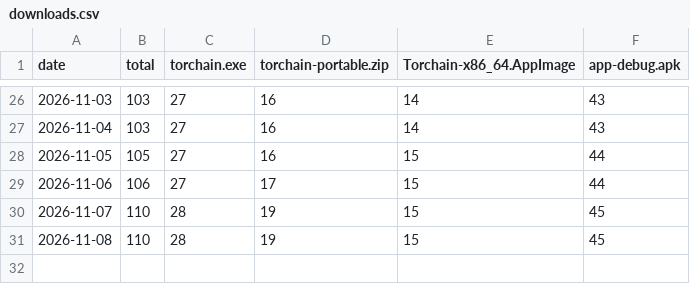
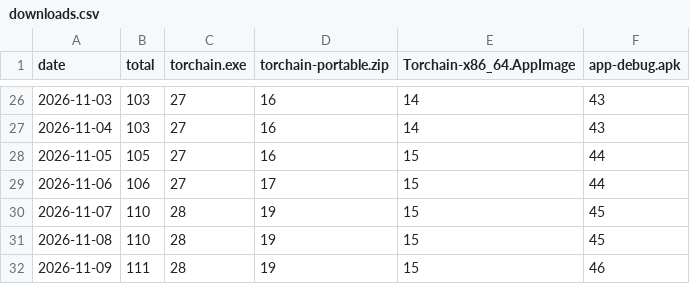
Before and after one commit to ctx0an/torchain-v6, a CSV file: stats/downloads.csv, drawn as a sheet; only a part is shown, gaps mark what is left out; the diff names each change by its address in the sheet, - before the commit and + after, or states it on an @@ line.

Commit message:
chore(stats): update release download history and chart [skip ci]

```diff
--- a/stats/downloads.csv
+++ b/stats/downloads.csv
+row 32: 2026-11-09 | 111 | 28 | 19 | 15 | 46
```
Also changed, not shown: 1 other file.
